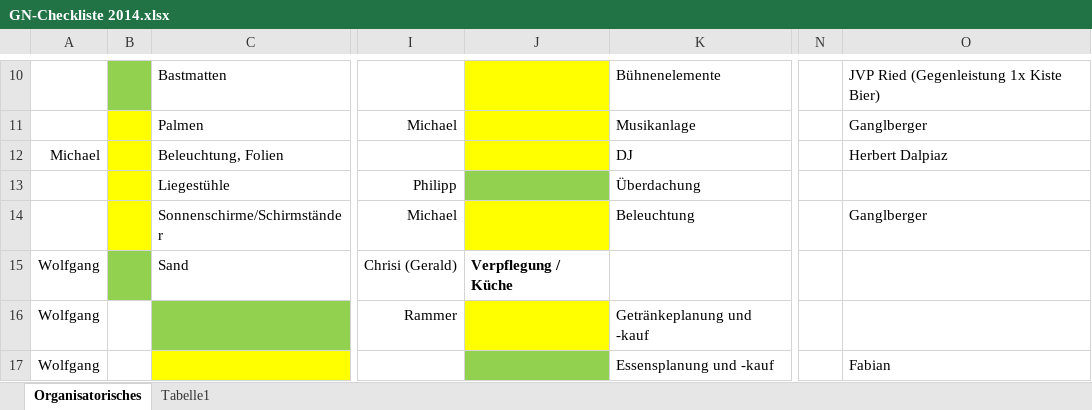
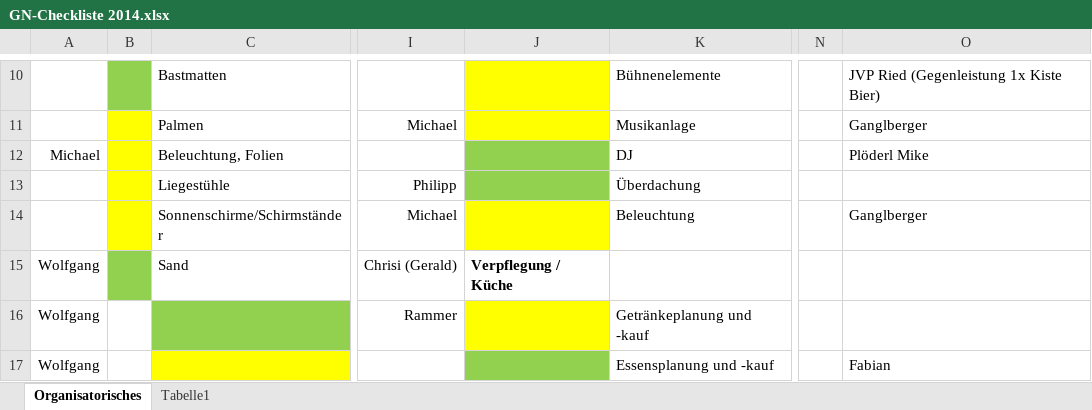
Before and after one commit to Balestrano/glarea-nox, an Excel workbook: 2014/GN-Checkliste 2014.xlsx, sheet Organisatorisches, drawn as a sheet; only a part is shown, gaps mark what is left out; values as stored, in another font and other column widths than the file's, no borders; the diff names each change by its address in the sheet, - before the commit and + after, or states it on an @@ line.

```diff
--- a/2014/GN-Checkliste 2014.xlsx (sheet Organisatorisches)
+++ b/2014/GN-Checkliste 2014.xlsx (sheet Organisatorisches)
-J12 fill: #FFFF00
+J12 fill: #92D050
-O12: Herbert Dalpiaz
+O12: Plöderl Mike
```
Also changed, not shown: 2014/Personal/Personal-Glarea Nox 2014.xlsx.
